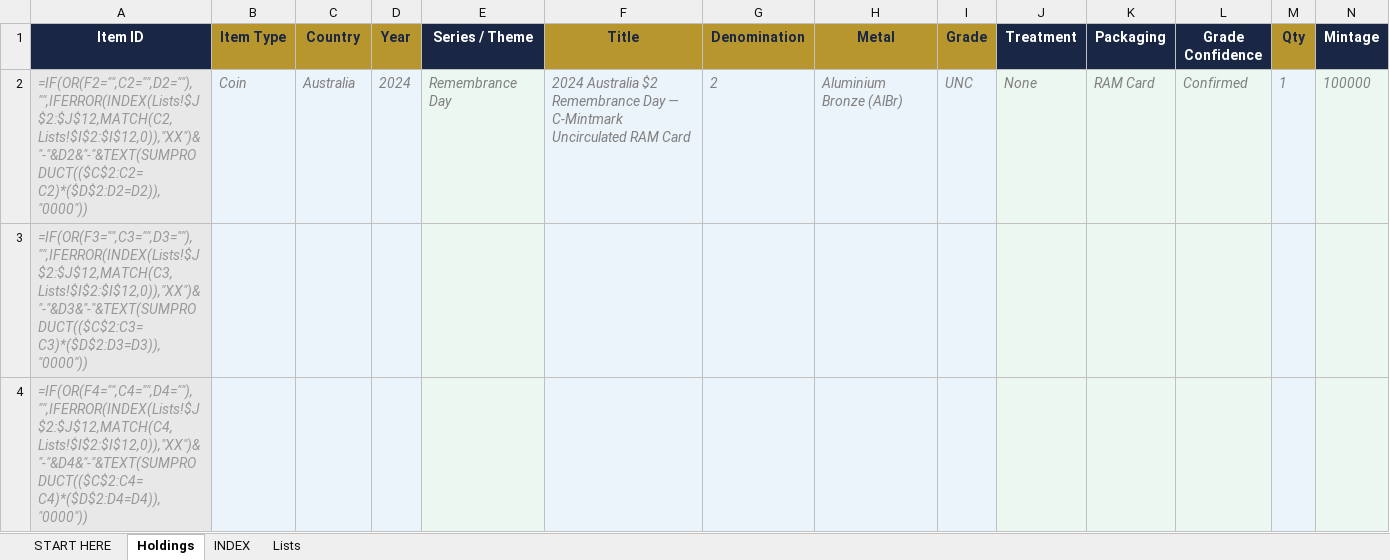
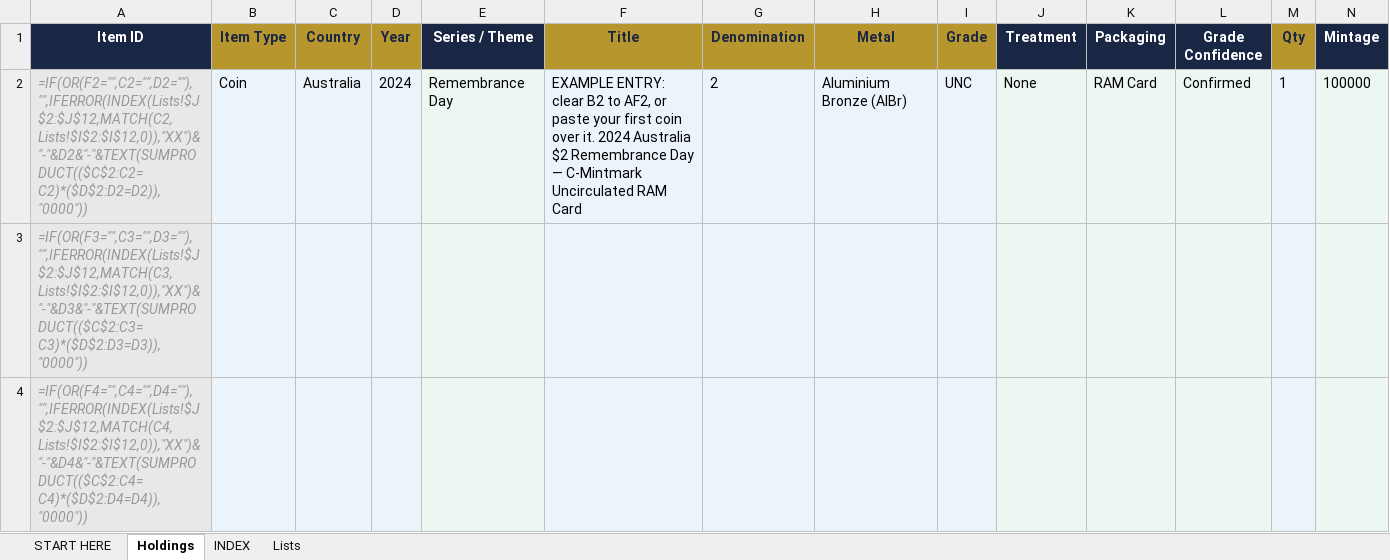
Before and after one commit to sparkerkevscoins/collectors-little-helper, an Excel workbook: CLH_Catalogue.xlsx, sheet Holdings, drawn as a sheet; only a part is shown; values as stored, in another font and other column widths than the file's, no borders; formulas without a stored value are shown as written; conditional formats not drawn; the diff covers the shown part only; the diff names each change by its address in the sheet, - before the commit and + after, or states it on an @@ line.

```diff
--- a/CLH_Catalogue.xlsx (sheet Holdings)
+++ b/CLH_Catalogue.xlsx (sheet Holdings)
@@ B2:N2 italic: on → off, text colour: #808080 → black @@
-F2 (Title): 2024 Australia…
+F2 (Title): EXAMPLE ENTRY: clear B2 to AF2, or paste your first coin over it. 2024 Australia…
```
Also changed, not shown: cell formats elsewhere in this sheet.
